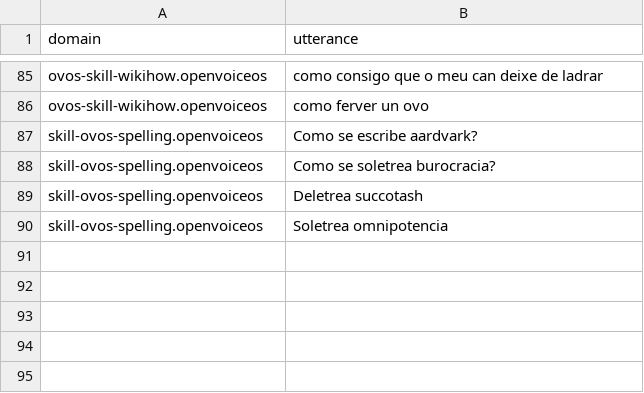
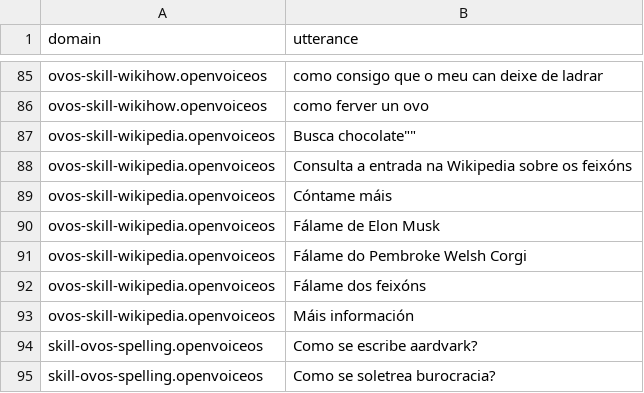
Before and after one commit to OpenVoiceOS/lang-support-tracker, a CSV file: skills/utterances_gl.csv, drawn as a sheet; only a part is shown, gaps mark what is left out; the shorter side is filled out with more unchanged rows; the diff names each change by its address in the sheet, - before the commit and + after, or states it on an @@ line.

```diff
--- a/skills/utterances_gl.csv
+++ b/skills/utterances_gl.csv
+row 87: ovos-skill-wikipedia.openvoiceos | Busca chocolate""
+row 88: ovos-skill-wikipedia.openvoiceos | Consulta a entrada na Wikipedia sobre os feixóns
+row 89: ovos-skill-wikipedia.openvoiceos | Cóntame máis
+row 90: ovos-skill-wikipedia.openvoiceos | Fálame de Elon Musk
+row 91: ovos-skill-wikipedia.openvoiceos | Fálame do Pembroke Welsh Corgi
+row 92: ovos-skill-wikipedia.openvoiceos | Fálame dos feixóns
+row 93: ovos-skill-wikipedia.openvoiceos | Máis información
```
Also changed, not shown: skills/intents_en.csv, skills/intents_gl.csv, 10 other files.
